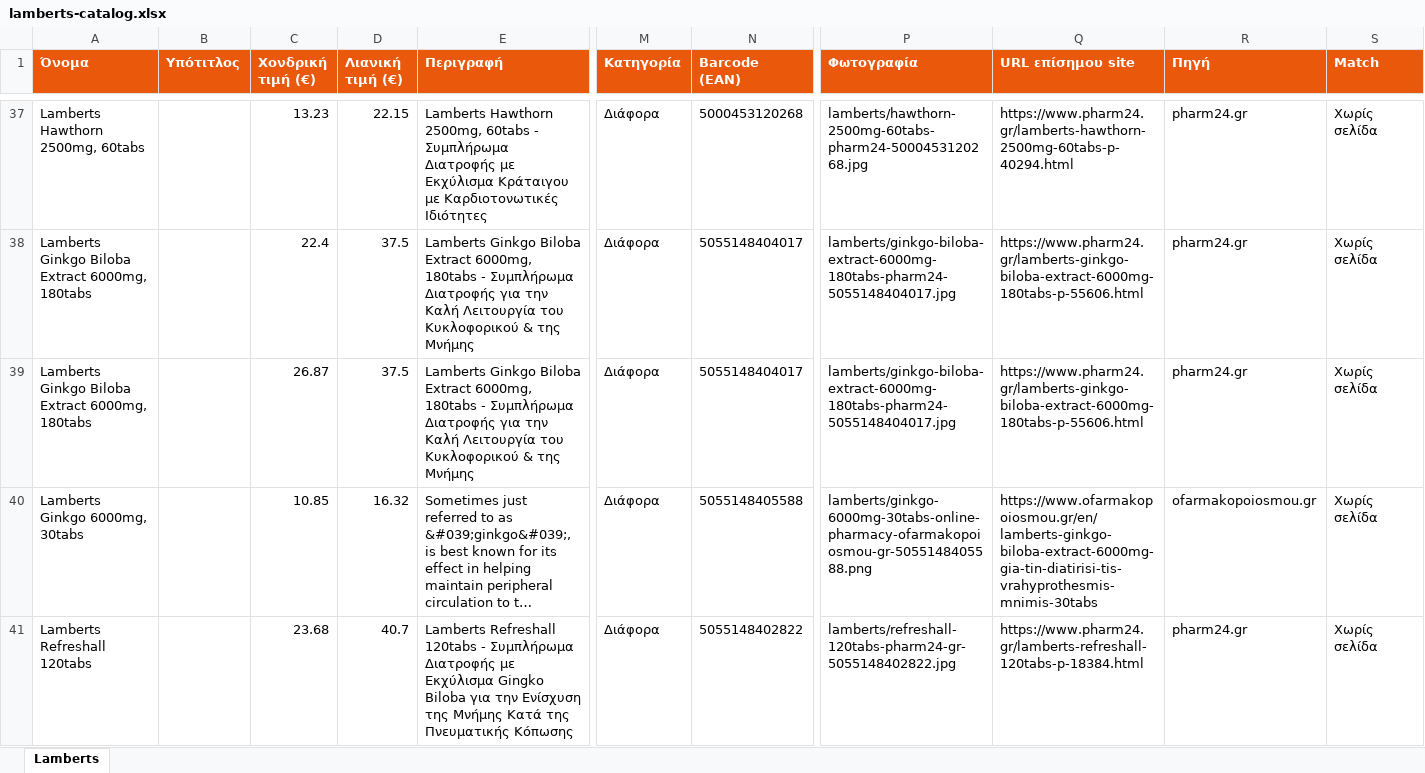
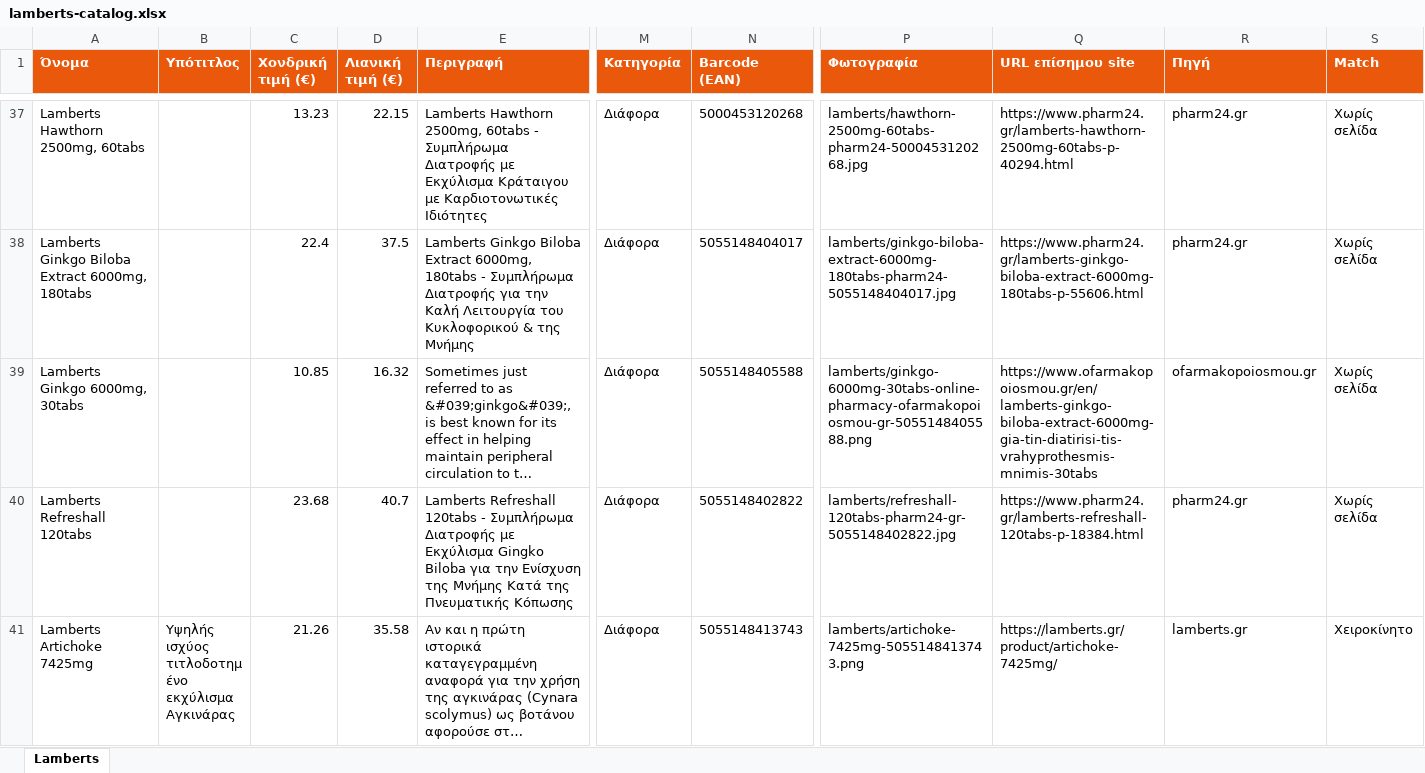
Before and after one commit to tasosnikitakis/sunscreens-, an Excel workbook: lamberts-catalog.xlsx, sheet Lamberts, drawn as a sheet; only a part is shown, gaps mark what is left out; the shorter side is filled out with more unchanged rows; long unchanged cells end in …; values as stored, in another font and other column widths than the file's, no borders; rows hold the shown columns only; the diff names each change by its address in the sheet, - before the commit and + after, or states it on an @@ line.

```diff
--- a/lamberts-catalog.xlsx (sheet Lamberts)
+++ b/lamberts-catalog.xlsx (sheet Lamberts)
-row 39: Lamberts Ginkgo Biloba Extract 6000mg, 180tabs |  | 26.87 | 37.5 | Lamberts Ginkgo Biloba Extract 6000mg, 180tabs - Συμπλήρωμα Διατροφής για την Καλή Λειτουργία του Κυκλοφορικού & της Μνήμης | Διάφορα | 5055148404017 | lamberts/ginkgo-biloba-extract-6000mg-180tabs-pharm24-5055148404017.jpg | https://www.pharm24.gr/lamberts-ginkgo-biloba-extract-6000mg-180tabs-p-55606.html | pharm24.gr | Χωρίς σελίδα
```
Also changed, not shown: frezyderm-catalog.xlsx, 7 other files.
